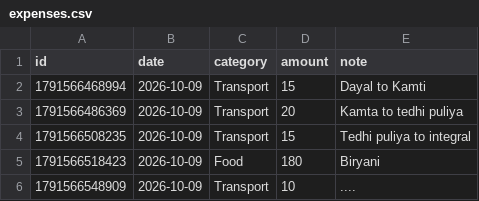
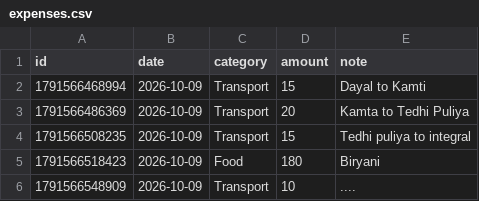
Before and after one commit to rohit077700777077/spend-tracker, a CSV file: data/expenses.csv, drawn as a sheet.

Commit message:
Update expenses 2026-10-09T18:27:42.471Z

```diff
--- a/data/expenses.csv
+++ b/data/expenses.csv
@@ -2,3 +2,3 @@ id,date,category,amount,note
 1791566468994,2026-10-09,Transport,15,Dayal to Kamti
-1791566486369,2026-10-09,Transport,20,Kamta to tedhi puliya
+1791566486369,2026-10-09,Transport,20,Kamta to Tedhi Puliya
 1791566508235,2026-10-09,Transport,15,Tedhi puliya to integral
```
